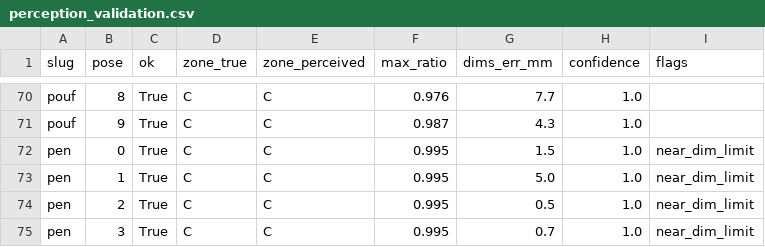
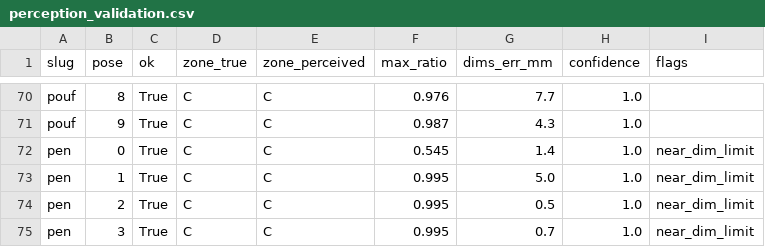
Before and after one commit to richizam/ozone-tech_yosolo_487, a CSV file: docs/metrics/perception_validation.csv, drawn as a sheet; only a part is shown, gaps mark what is left out.

```diff
--- a/docs/metrics/perception_validation.csv
+++ b/docs/metrics/perception_validation.csv
@@ -71,3 +71,3 @@ pouf,8,True,C,C,0.976,7.7,1.0,
 pouf,9,True,C,C,0.987,4.3,1.0,
-pen,0,True,C,C,0.995,1.5,1.0,near_dim_limit
+pen,0,True,C,C,0.545,1.4,1.0,near_dim_limit
 pen,1,True,C,C,0.995,5.0,1.0,near_dim_limit
```
Also changed, not shown: 16 other files.
